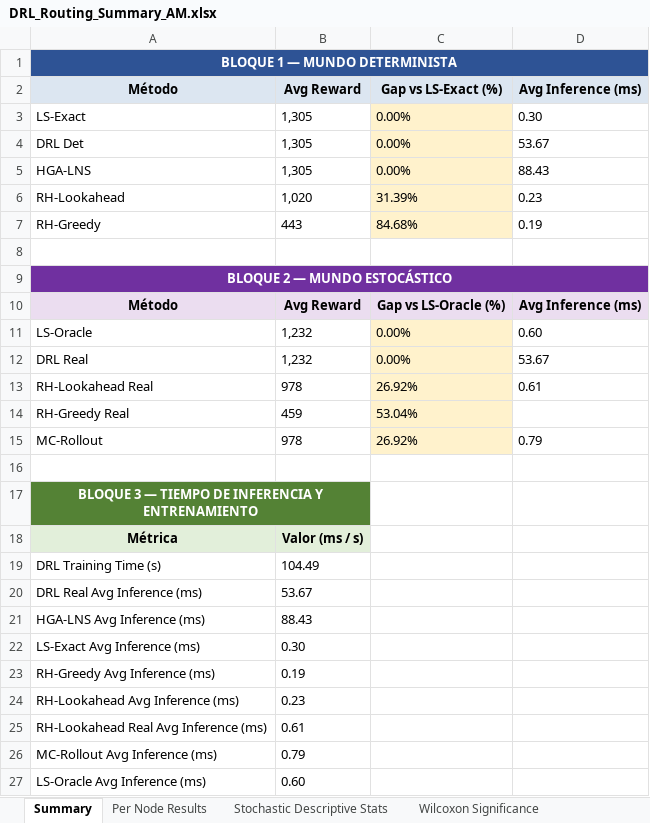
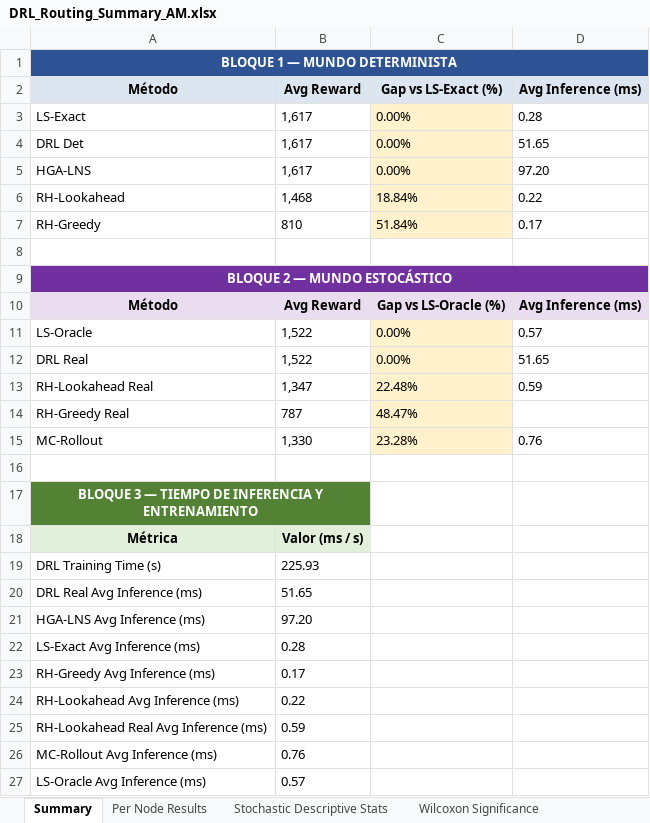
Before and after one commit to aptafur230701/Routing_Pricing_V2, an Excel workbook: results/10nodes/DRL_Routing_Summary_AM.xlsx, sheet Summary, drawn as a sheet; values as stored, in another font and other column widths than the file's, no borders; the diff names each change by its address in the sheet, - before the commit and + after, or states it on an @@ line.

```diff
--- a/results/10nodes/DRL_Routing_Summary_AM.xlsx (sheet Summary)
+++ b/results/10nodes/DRL_Routing_Summary_AM.xlsx (sheet Summary)
-B3:B5 (Avg Reward): 1,305
+B3:B5 (Avg Reward): 1,617
-D3 (Avg Inference (ms)): 0.30
+D3 (Avg Inference (ms)): 0.28
-D4 (Avg Inference (ms)): 53.67
+D4 (Avg Inference (ms)): 51.65
-D5 (Avg Inference (ms)): 88.43
+D5 (Avg Inference (ms)): 97.20
-B6 (Avg Reward): 1,020
+B6 (Avg Reward): 1,468
-C6 (Gap vs LS-Exact (%)): 31.39%
+C6 (Gap vs LS-Exact (%)): 18.84%
-D6 (Avg Inference (ms)): 0.23
+D6 (Avg Inference (ms)): 0.22
-B7 (Avg Reward): 443
+B7 (Avg Reward): 810
-C7 (Gap vs LS-Exact (%)): 84.68%
+C7 (Gap vs LS-Exact (%)): 51.84%
-D7 (Avg Inference (ms)): 0.19
+D7 (Avg Inference (ms)): 0.17
-B11:B12 (Avg Reward): 1,232
+B11:B12 (Avg Reward): 1,522
-D11 (Avg Inference (ms)): 0.60
+D11 (Avg Inference (ms)): 0.57
-D12 (Avg Inference (ms)): 53.67
+D12 (Avg Inference (ms)): 51.65
-B13 (Avg Reward): 978
+B13 (Avg Reward): 1,347
-C13 (Gap vs LS-Exact (%)): 26.92%
+C13 (Gap vs LS-Exact (%)): 22.48%
-D13 (Avg Inference (ms)): 0.61
+D13 (Avg Inference (ms)): 0.59
-B14 (Avg Reward): 459
+B14 (Avg Reward): 787
-C14 (Gap vs LS-Exact (%)): 53.04%
+C14 (Gap vs LS-Exact (%)): 48.47%
-B15 (Avg Reward): 978
+B15 (Avg Reward): 1,330
-C15 (Gap vs LS-Exact (%)): 26.92%
+C15 (Gap vs LS-Exact (%)): 23.28%
-D15 (Avg Inference (ms)): 0.79
+D15 (Avg Inference (ms)): 0.76
-B19 (Avg Reward): 104.49
+B19 (Avg Reward): 225.93
-B20 (Avg Reward): 53.67
+B20 (Avg Reward): 51.65
-B21 (Avg Reward): 88.43
+B21 (Avg Reward): 97.20
-B22 (Avg Reward): 0.30
+B22 (Avg Reward): 0.28
-B23 (Avg Reward): 0.19
+B23 (Avg Reward): 0.17
-B24 (Avg Reward): 0.23
+B24 (Avg Reward): 0.22
-B25 (Avg Reward): 0.61
+B25 (Avg Reward): 0.59
-B26 (Avg Reward): 0.79
+B26 (Avg Reward): 0.76
-B27 (Avg Reward): 0.60
+B27 (Avg Reward): 0.57
```
Also changed, not shown: sheet Per Node Results, sheet Stochastic Descriptive Stats, sheet Wilcoxon Significance, other sheet tabs, results/10nodes/training_log_10nodes.xlsx, results/20nodes/DRL_Routing_Summary_AM.xlsx, 30 other files.
